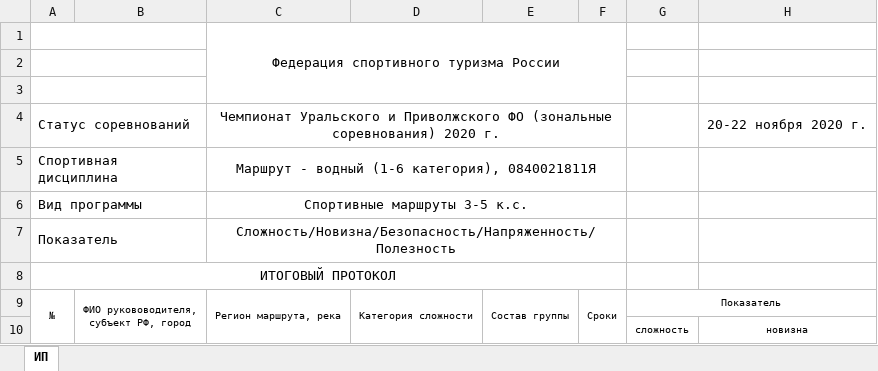
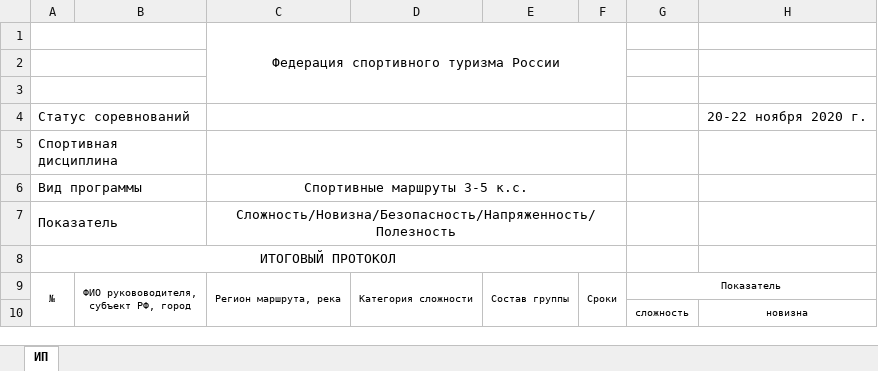
Before and after one commit to AlxGration/ATour, an Excel workbook: app/src/main/assets/protocol_total.xlsx, sheet ИП, drawn as a sheet; only a part is shown; values as stored, in another font and other column widths than the file's, no borders; charts and pictures not drawn; the diff names each change by its address in the sheet, - before the commit and + after, or states it on an @@ line.

Commit message:
only show totalProtocol left

```diff
--- a/app/src/main/assets/protocol_total.xlsx (sheet ИП)
+++ b/app/src/main/assets/protocol_total.xlsx (sheet ИП)
-C4: Чемпионат Уральского и Приволжского ФО (зональные соревнования) 2020 г.
+C4: (empty)
-C5: Маршрут - водный (1-6 категория), 0840021811Я
+C5: (empty)
```
Also changed, not shown: 19 other files.
